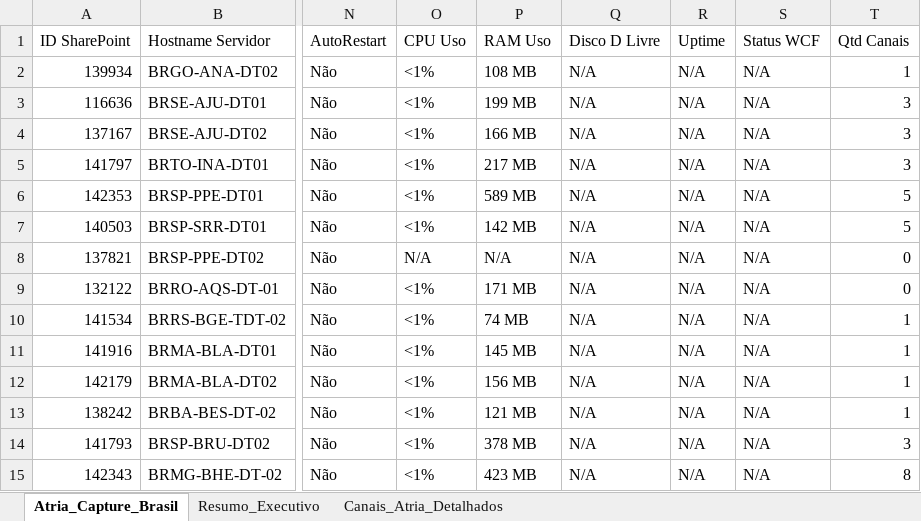
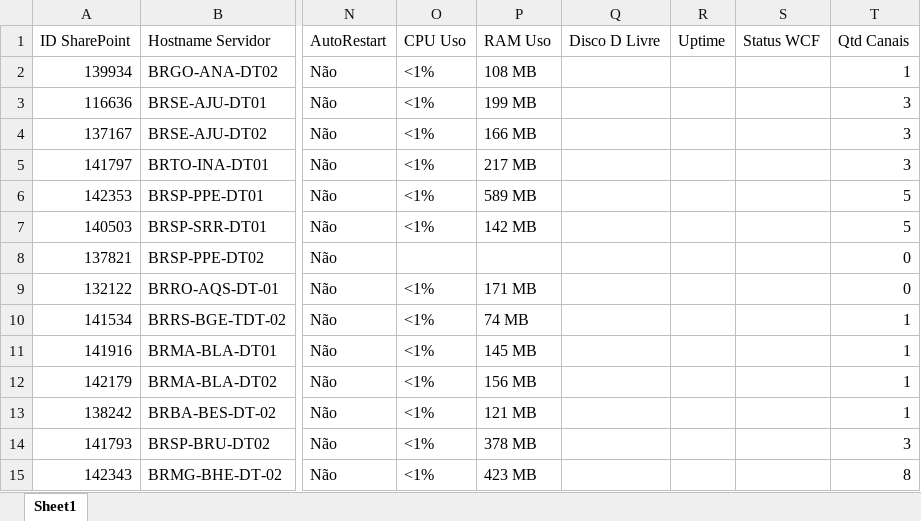
Before and after one commit to CleberSGoncalves/Monitor_Servicos, an Excel workbook: CS_Brasil_ATRIA.xlsx, sheet Sheet1, drawn as a sheet; only a part is shown, gaps mark what is left out; values as stored, in another font and other column widths than the file's, no cell formats; the diff covers the shown part only; the diff names each change by its address in the sheet, - before the commit and + after, or states it on an @@ line.

```diff
--- a/CS_Brasil_ATRIA.xlsx (sheet Sheet1)
+++ b/CS_Brasil_ATRIA.xlsx (sheet Sheet1)
-sheet tab: Atria_Capture_Brasil
+sheet tab: Sheet1
-sheet tab: Resumo_Executivo
-sheet tab: Canais_Atria_Detalhados
-Q2:Q15 (Disco D Livre): N/A
+Q2:Q15 (Disco D Livre): (empty)
-R2:R15 (Uptime): N/A
+R2:R15 (Uptime): (empty)
-S2:S15 (Status WCF): N/A
+S2:S15 (Status WCF): (empty)
-O8 (CPU Uso): N/A
+O8 (CPU Uso): (empty)
-P8 (RAM Uso): N/A
+P8 (RAM Uso): (empty)
```
Also changed, not shown: 1 added row and 663 edited cells elsewhere in this sheet, cell formats, Controle_Frota_Capture_Sites_400.xlsx, 8 other files.
